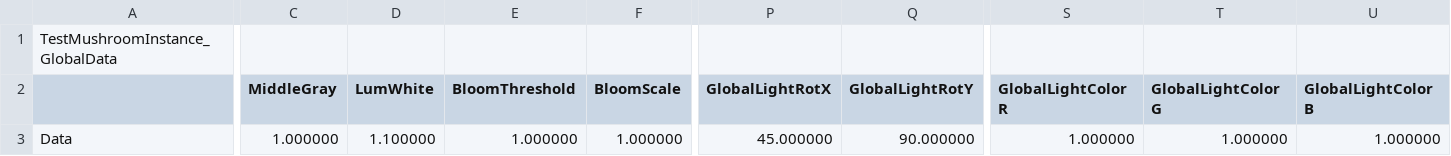
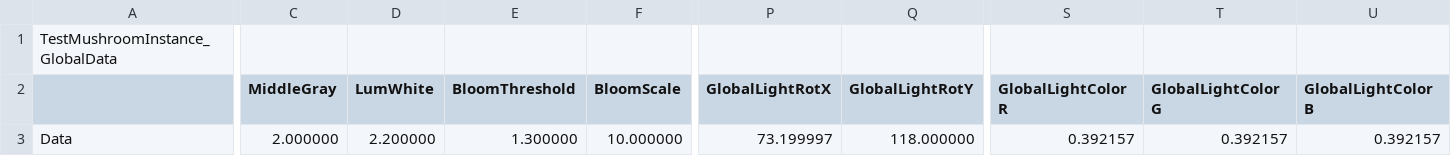
Before and after one commit to KimNamWook316/DX113D_LOL, a CSV file: Editor/Bin/Excel/SceneGlobalData/TestMushroomInstance_GlobalData.csv, drawn as a sheet; only a part is shown, gaps mark what is left out; the diff covers the shown part only; the diff names each change by its address in the sheet, - before the commit and + after, or states it on an @@ line.

```diff
--- a/Editor/Bin/Excel/SceneGlobalData/TestMushroomInstance_GlobalData.csv
+++ b/Editor/Bin/Excel/SceneGlobalData/TestMushroomInstance_GlobalData.csv
-C3 (MiddleGray): 1.000000
+C3 (MiddleGray): 2.000000
-D3 (LumWhite): 1.100000
+D3 (LumWhite): 2.200000
-E3 (BloomThreshold): 1.000000
+E3 (BloomThreshold): 1.300000
-F3 (BloomScale): 1.000000
+F3 (BloomScale): 10.000000
-P3 (GlobalLightRotX): 45.000000
+P3 (GlobalLightRotX): 73.199997
-Q3 (GlobalLightRotY): 90.000000
+Q3 (GlobalLightRotY): 118.000000
-S3 (GlobalLightColorR): 1.000000
+S3 (GlobalLightColorR): 0.392157
-T3 (GlobalLightColorG): 1.000000
+T3 (GlobalLightColorG): 0.392157
-U3 (GlobalLightColorB): 1.000000
+U3 (GlobalLightColorB): 0.392157
```
Also changed, not shown: 1 edited cell elsewhere in this file, Editor/Bin/Excel/AnimData/AnimData_Dodger.csv, Editor/Bin/Excel/SceneGlobalData/TestBoss2_GlobalData.csv, 37 other files.
